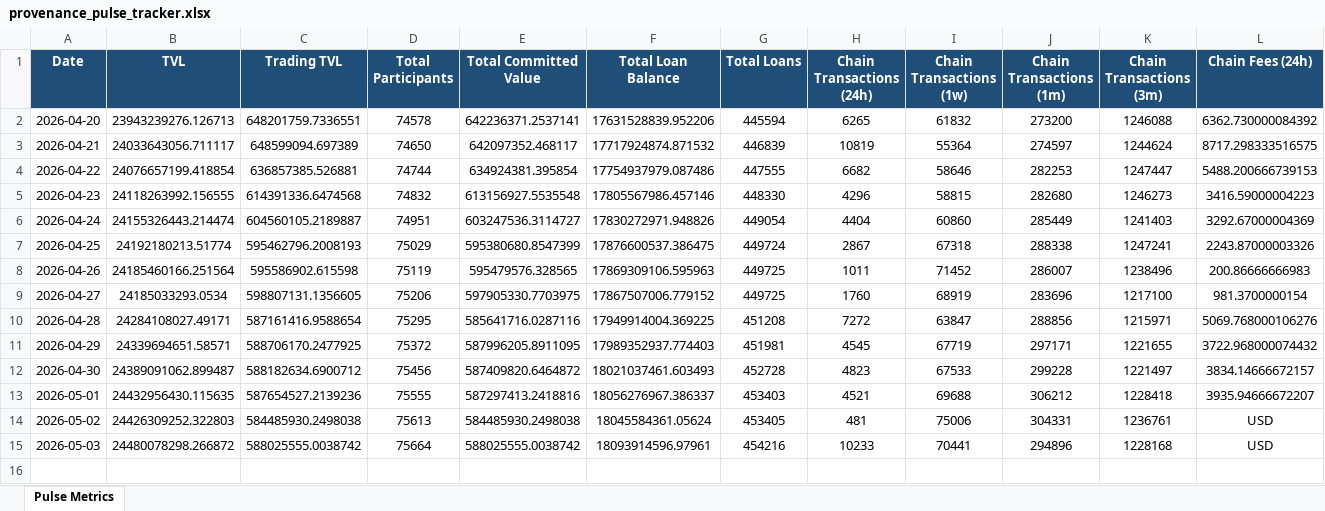
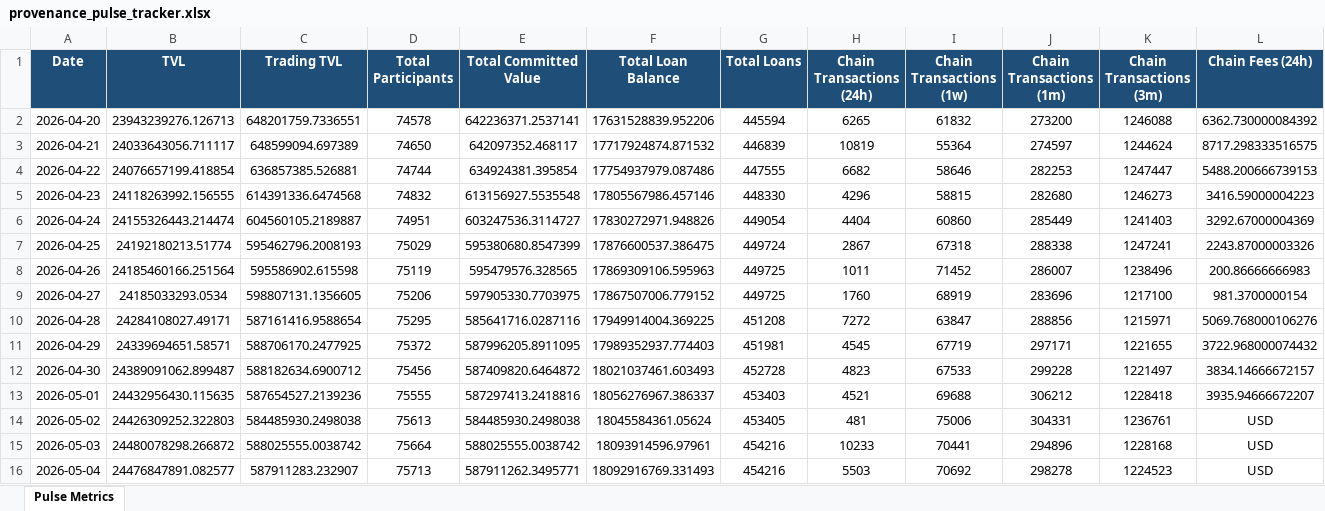
Before and after one commit to robriles/provenence-pulse-tracker, an Excel workbook: provenance_pulse_tracker.xlsx, sheet Pulse Metrics, drawn as a sheet; only a part is shown; values as stored, in another font and other column widths than the file's, no borders; rows hold the shown columns only; the diff names each change by its address in the sheet, - before the commit and + after, or states it on an @@ line.

```diff
--- a/provenance_pulse_tracker.xlsx (sheet Pulse Metrics)
+++ b/provenance_pulse_tracker.xlsx (sheet Pulse Metrics)
+row 16: 2026-05-04 | 24476847891.082577 | 587911283.232907 | 75713 | 587911262.3495771 | 18092916769.331493 | 454216 | 5503 | 70692 | 298278 | 1224523 | USD
```
